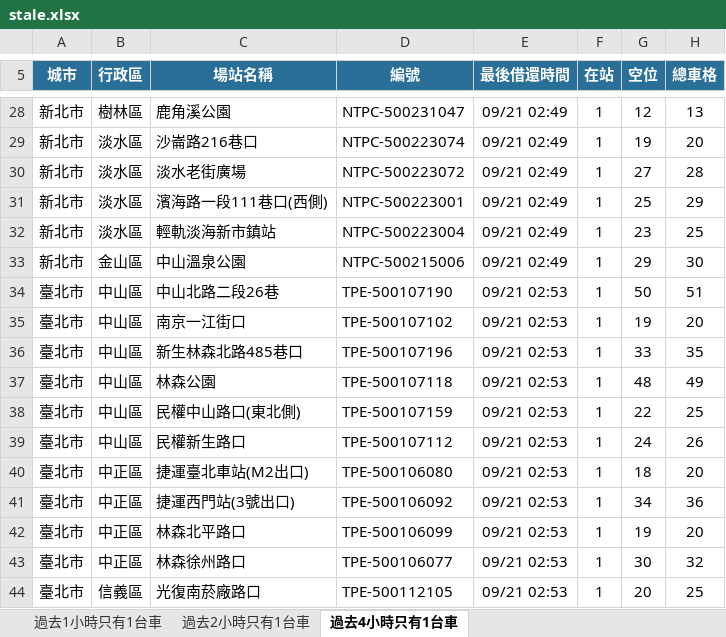
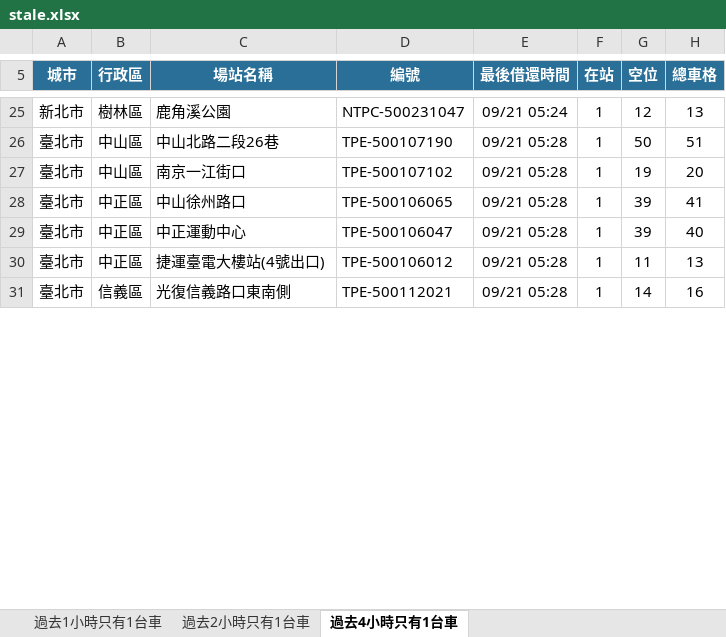
Before and after one commit to hippop3c/fixedbike, an Excel workbook: stale.xlsx, sheet 過去4小時只有1台車, drawn as a sheet; only a part is shown, gaps mark what is left out; values as stored, in another font and other column widths than the file's, no borders; removed rows and columns are numbered as before the commit, all else as after; the diff covers the shown part only; the diff names each change by its address in the sheet, - before the commit and + after, or states it on an @@ line.

```diff
--- a/stale.xlsx (sheet 過去4小時只有1台車)
+++ b/stale.xlsx (sheet 過去4小時只有1台車)
-E25 (最後借還時間): 09/21 02:49
+E25 (最後借還時間): 09/21 05:24
-row 29: 新北市 | 淡水區 | 沙崙路216巷口 | NTPC-500223074 | 09/21 02:49 | 1 | 19 | 20
-row 30: 新北市 | 淡水區 | 淡水老街廣場 | NTPC-500223072 | 09/21 02:49 | 1 | 27 | 28
-row 31: 新北市 | 淡水區 | 濱海路一段111巷口(西側) | NTPC-500223001 | 09/21 02:49 | 1 | 25 | 29
-row 32: 新北市 | 淡水區 | 輕軌淡海新市鎮站 | NTPC-500223004 | 09/21 02:49 | 1 | 23 | 25
-row 33: 新北市 | 金山區 | 中山溫泉公園 | NTPC-500215006 | 09/21 02:49 | 1 | 29 | 30
-E26:E27 (最後借還時間): 09/21 02:53
+E26:E27 (最後借還時間): 09/21 05:28
-row 36: 臺北市 | 中山區 | 新生林森北路485巷口 | TPE-500107196 | 09/21 02:53 | 1 | 33 | 35
-row 37: 臺北市 | 中山區 | 林森公園 | TPE-500107118 | 09/21 02:53 | 1 | 48 | 49
-row 38: 臺北市 | 中山區 | 民權中山路口(東北側) | TPE-500107159 | 09/21 02:53 | 1 | 22 | 25
-row 39: 臺北市 | 中山區 | 民權新生路口 | TPE-500107112 | 09/21 02:53 | 1 | 24 | 26
-C28 (場站名稱): 捷運臺北車站(M2出口)
+C28 (場站名稱): 中山徐州路口
-D28 (編號): TPE-500106080
+D28 (編號): TPE-500106065
-E28 (最後借還時間): 09/21 02:53
+E28 (最後借還時間): 09/21 05:28
-G28 (空位): 18
+G28 (空位): 39
-H28 (總車格): 20
+H28 (總車格): 41
+row 29: 臺北市 | 中正區 | 中正運動中心 | TPE-500106047 | 09/21 05:28 | 1 | 39 | 40
-C30 (場站名稱): 捷運西門站(3號出口)
+C30 (場站名稱): 捷運臺電大樓站(4號出口)
-D30 (編號): TPE-500106092
+D30 (編號): TPE-500106012
-E30 (最後借還時間): 09/21 02:53
+E30 (最後借還時間): 09/21 05:28
-G30 (空位): 34
+G30 (空位): 11
-H30 (總車格): 36
+H30 (總車格): 13
-row 42: 臺北市 | 中正區 | 林森北平路口 | TPE-500106099 | 09/21 02:53 | 1 | 19 | 20
-row 43: 臺北市 | 中正區 | 林森徐州路口 | TPE-500106077 | 09/21 02:53 | 1 | 30 | 32
-C31 (場站名稱): 光復南菸廠路口
+C31 (場站名稱): 光復信義路口東南側
-D31 (編號): TPE-500112105
+D31 (編號): TPE-500112021
-E31 (最後借還時間): 09/21 02:53
+E31 (最後借還時間): 09/21 05:28
-G31 (空位): 20
+G31 (空位): 14
-H31 (總車格): 25
+H31 (總車格): 16
```
Also changed, not shown: 10 added rows, 23 removed rows and 72 edited cells elsewhere in this sheet, sheet 過去1小時只有1台車, sheet 過去2小時只有1台車, 3 other files.
